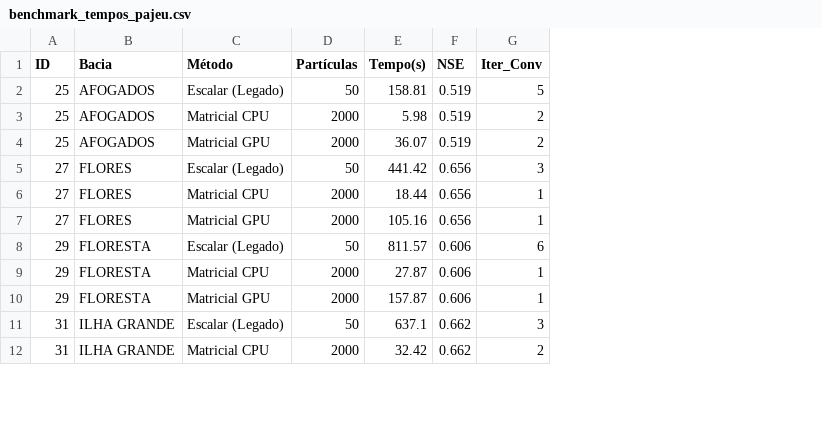
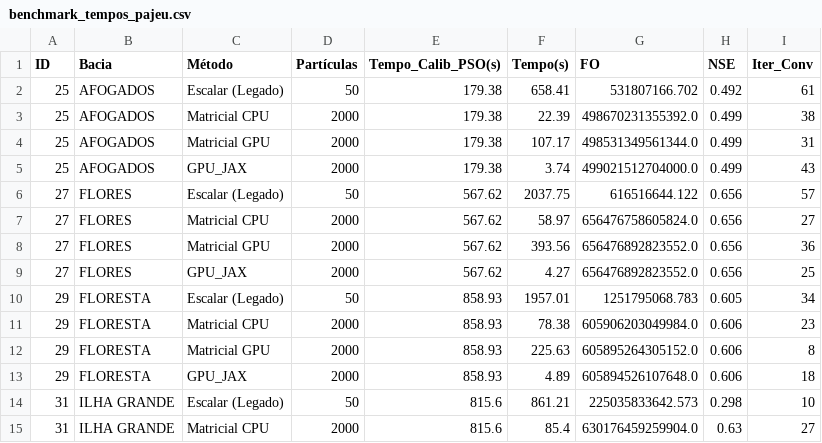
Before and after one commit to Gladistony/Projeto-Cawm, a CSV file: benchmark_tempos_pajeu.csv, drawn as a sheet; only a part is shown; addresses are those after the commit; the diff covers the shown part only; the diff names each change by its address in the sheet, - before the commit and + after, or states it on an @@ line.

Commit message:
Add CSV files for convergence results and statistical validation for Pajeú basin
- Created modo_fs_convergencia.csv to store convergence data for various stations and iterations.
- Created modo_fs_resultados.csv to store calibration and validation metrics for different methods and basins.
- Added detailed log file capturing the calibration process, benchmarking results, and final statistics for each basin.

```diff
--- a/benchmark_tempos_pajeu.csv
+++ b/benchmark_tempos_pajeu.csv
+column E (Tempo_Calib_PSO(s)), rows 2-4: all 179.38; rows 6-8: all 567.62; rows 10-12: all 858.93; rows 14-15: 815.6 | 815.6
+column G (FO), rows 2-4: 531807166.702 | 498670231355392.0 | 498531349561344.0; rows 6-8: 616516644.122 | 656476758605824.0 | 656476892823552.0; rows 10-12: 1251795068.783 | 605906203049984.0 | 605895264305152.0; rows 14-15: 225035833642.573 | 630176459259904.0
-F2 (Tempo(s)): 158.81
+F2 (Tempo(s)): 658.41
-H2 (NSE): 0.519
+H2 (NSE): 0.492
-I2 (Iter_Conv): 5
+I2 (Iter_Conv): 61
-F3 (Tempo(s)): 5.98
+F3 (Tempo(s)): 22.39
-H3:H4 (NSE): 0.519
+H3:H4 (NSE): 0.499
-I3 (Iter_Conv): 2
+I3 (Iter_Conv): 38
-F4 (Tempo(s)): 36.07
+F4 (Tempo(s)): 107.17
-I4 (Iter_Conv): 2
+I4 (Iter_Conv): 31
+row 5: 25 | AFOGADOS | GPU_JAX | 2000 | 179.38 | 3.74 | 499021512704000.0 | 0.499 | 43
-F6 (Tempo(s)): 441.42
+F6 (Tempo(s)): 2037.75
-I6 (Iter_Conv): 3
+I6 (Iter_Conv): 57
-F7 (Tempo(s)): 18.44
+F7 (Tempo(s)): 58.97
-I7 (Iter_Conv): 1
+I7 (Iter_Conv): 27
-F8 (Tempo(s)): 105.16
+F8 (Tempo(s)): 393.56
-I8 (Iter_Conv): 1
+I8 (Iter_Conv): 36
+row 9: 27 | FLORES | GPU_JAX | 2000 | 567.62 | 4.27 | 656476892823552.0 | 0.656 | 25
-F10 (Tempo(s)): 811.57
+F10 (Tempo(s)): 1957.01
-H10 (NSE): 0.606
+H10 (NSE): 0.605
-I10 (Iter_Conv): 6
+I10 (Iter_Conv): 34
-F11 (Tempo(s)): 27.87
+F11 (Tempo(s)): 78.38
-I11 (Iter_Conv): 1
+I11 (Iter_Conv): 23
-F12 (Tempo(s)): 157.87
+F12 (Tempo(s)): 225.63
-I12 (Iter_Conv): 1
+I12 (Iter_Conv): 8
+row 13: 29 | FLORESTA | GPU_JAX | 2000 | 858.93 | 4.89 | 605894526107648.0 | 0.606 | 18
-F14 (Tempo(s)): 637.1
+F14 (Tempo(s)): 861.21
-H14 (NSE): 0.662
+H14 (NSE): 0.298
-I14 (Iter_Conv): 3
+I14 (Iter_Conv): 10
-F15 (Tempo(s)): 32.42
+F15 (Tempo(s)): 85.4
-H15 (NSE): 0.662
+H15 (NSE): 0.63
-I15 (Iter_Conv): 2
+I15 (Iter_Conv): 27
```
Also changed, not shown: 2 added rows and 10 edited cells elsewhere in this file, tabela_pajeu_estatisticas.csv, 22 other files.
